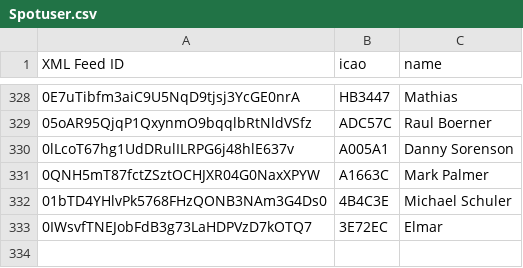
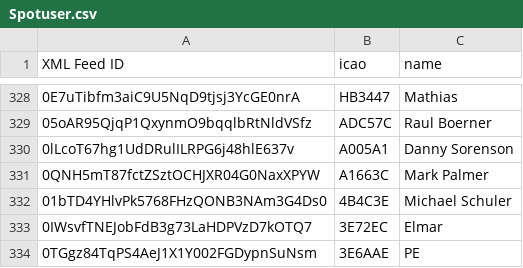
Before and after one commit to DavisChappins/SpotToOGN, a CSV file: Spotuser.csv, drawn as a sheet; only a part is shown, gaps mark what is left out; the diff names each change by its address in the sheet, - before the commit and + after, or states it on an @@ line.

Commit message:
Update Spotuser.csv

```diff
--- a/Spotuser.csv
+++ b/Spotuser.csv
+row 334: 0TGgz84TqPS4AeJ1X1Y002FGDypnSuNsm | 3E6AAE | PE
```
